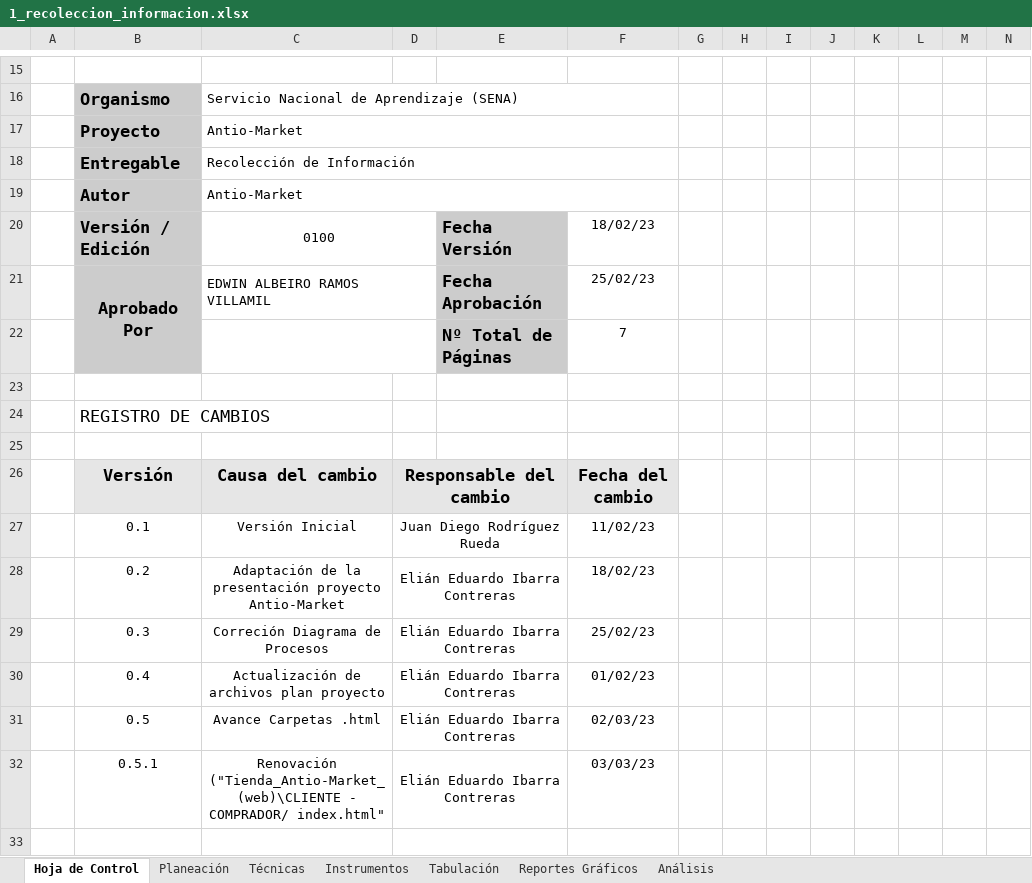
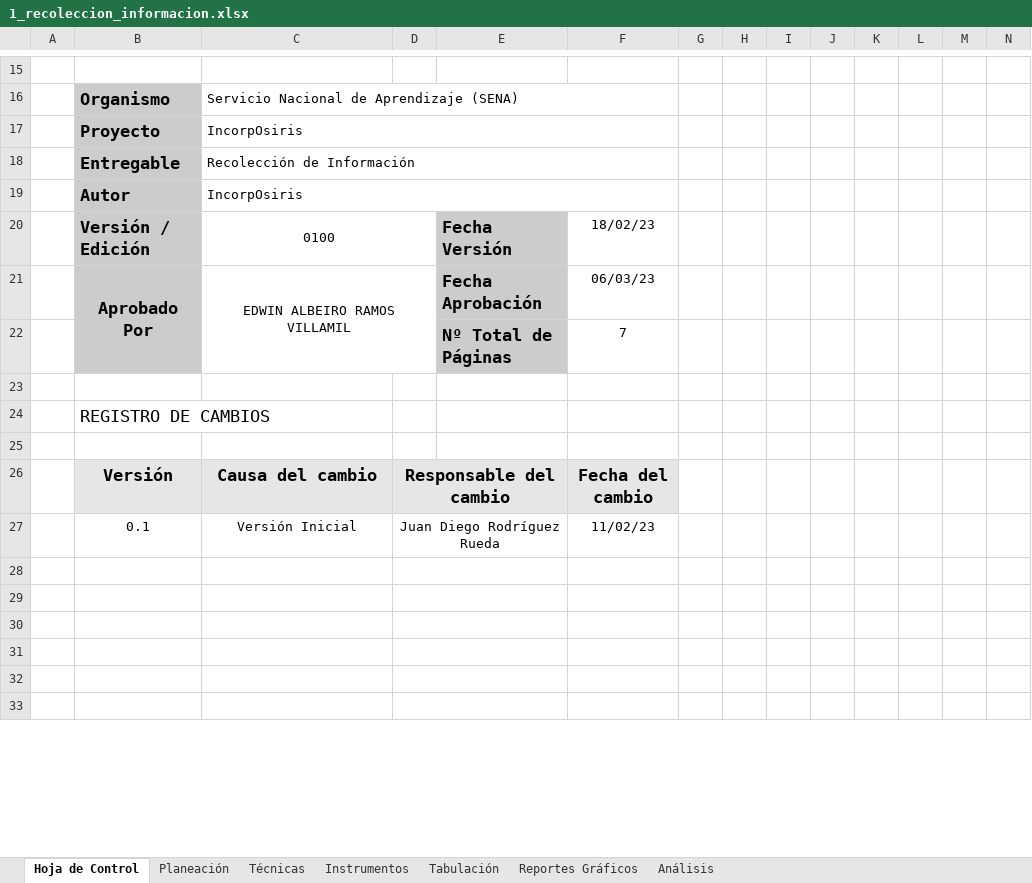
Before and after one commit to FazeElian/TPS_FDS-2671339-AutOsiris-SIW7, an Excel workbook: docs/trim1/gestion_proyecto/1_recoleccion_informacion.xlsx, sheet Hoja de Control, drawn as a sheet; only a part is shown, gaps mark what is left out; values as stored, in another font and other column widths than the file's, no borders; charts and pictures not drawn; rows hold the shown columns only; the diff names each change by its address in the sheet, - before the commit and + after, or states it on an @@ line.

Commit message:
Actualización Archivos Proyecto

```diff
--- a/docs/trim1/gestion_proyecto/1_recoleccion_informacion.xlsx (sheet Hoja de Control)
+++ b/docs/trim1/gestion_proyecto/1_recoleccion_informacion.xlsx (sheet Hoja de Control)
-C17: Antio-Market
+C17: IncorpOsiris
-C19: Antio-Market
+C19: IncorpOsiris
-C21 alignment: left
+C21 alignment: center
-C21:D21 merged
+C21:D22 merged
-F21: 25/02/23
+F21: 06/03/23
-C22:D22 merged
-row 28:  | 0.2 | Adaptación de la presentación proyecto Antio-Market | Elián Eduardo Ibarra Contreras |  | 18/02/23
+row 28: (empty)
-row 29:  | 0.3 | Correción Diagrama de Procesos | Elián Eduardo Ibarra Contreras |  | 25/02/23
+row 29: (empty)
-row 30:  | 0.4 | Actualización de archivos plan proyecto | Elián Eduardo Ibarra Contreras |  | 01/02/23
+row 30: (empty)
-row 31:  | 0.5 | Avance Carpetas .html | Elián Eduardo Ibarra Contreras |  | 02/03/23
+row 31: (empty)
-row 32:  | 0.5.1 | Renovación ("Tienda_Antio-Market_(web)\CLIENTE - COMPRADOR/ index.html" | Elián Eduardo Ibarra Contreras |  | 03/03/23
+row 32: (empty)
```
Also changed, not shown: sheet Instrumentos, sheet Tabulación, sheet Planeación, sheet Técnicas, sheet Reportes Gráficos, sheet Análisis, docs/trim1/gestion_proyecto/3_cronograma_actividades.xlsx, 8 other files.
